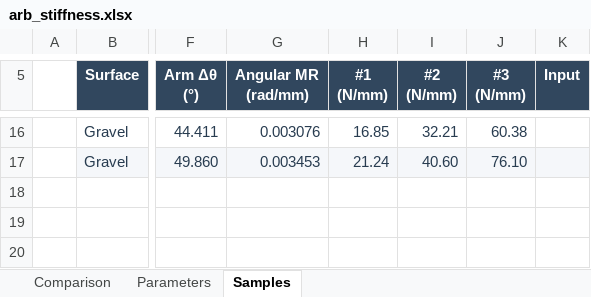
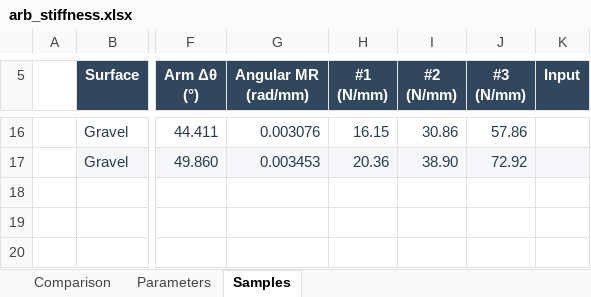
Before and after one commit to ProgUn1corn/qlourie_astral_r, an Excel workbook: docs/arb_stiffness.xlsx, sheet Samples, drawn as a sheet; only a part is shown, gaps mark what is left out; values as stored, in another font and other column widths than the file's, no borders; the diff covers the shown part only; the diff names each change by its address in the sheet, - before the commit and + after, or states it on an @@ line.

```diff
--- a/docs/arb_stiffness.xlsx (sheet Samples)
+++ b/docs/arb_stiffness.xlsx (sheet Samples)
-H16 (#1 (N/mm)): 16.85
+H16 (#1 (N/mm)): 16.15
-I16 (#2 (N/mm)): 32.21
+I16 (#2 (N/mm)): 30.86
-J16 (#3 (N/mm)): 60.38
+J16 (#3 (N/mm)): 57.86
-H17 (#1 (N/mm)): 21.24
+H17 (#1 (N/mm)): 20.36
-I17 (#2 (N/mm)): 40.60
+I17 (#2 (N/mm)): 38.90
-J17 (#3 (N/mm)): 76.10
+J17 (#3 (N/mm)): 72.92
```
Also changed, not shown: 18 added rows, 18 removed rows and 30 edited cells elsewhere in this sheet, sheet Parameters, charts or pictures, 2 other files.
